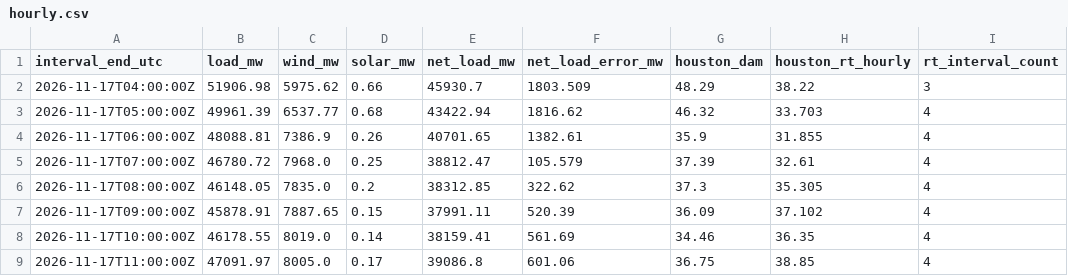
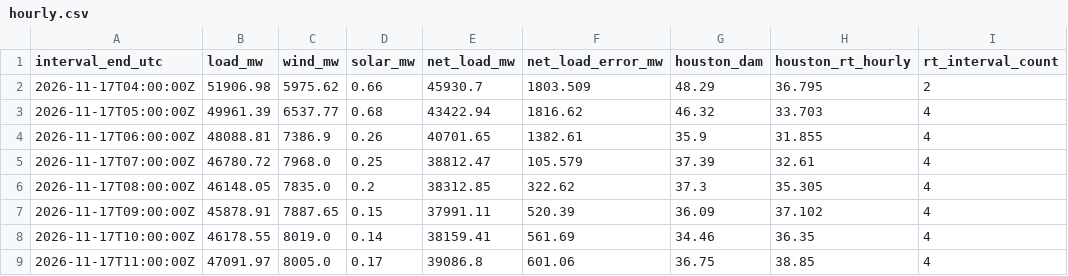
Before and after one commit to nikhilvinod23/ercot-market-dashboard, a CSV file: public/data/hourly.csv, drawn as a sheet; only a part is shown.

```diff
--- a/public/data/hourly.csv
+++ b/public/data/hourly.csv
@@ -1,3 +1,3 @@
 interval_end_utc,load_mw,wind_mw,solar_mw,net_load_mw,net_load_error_mw,houston_dam,houston_rt_hourly,rt_interval_count
-2026-11-17T04:00:00Z,51906.98,5975.62,0.66,45930.7,1803.509,48.29,38.22,3
+2026-11-17T04:00:00Z,51906.98,5975.62,0.66,45930.7,1803.509,48.29,36.795,2
 2026-11-17T05:00:00Z,49961.39,6537.77,0.68,43422.94,1816.62,46.32,33.703,4
```
Also changed, not shown: 51 other files.
